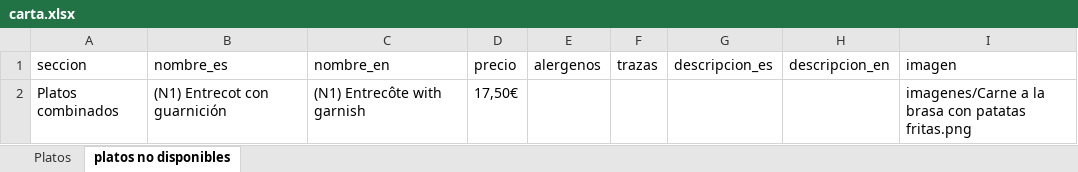
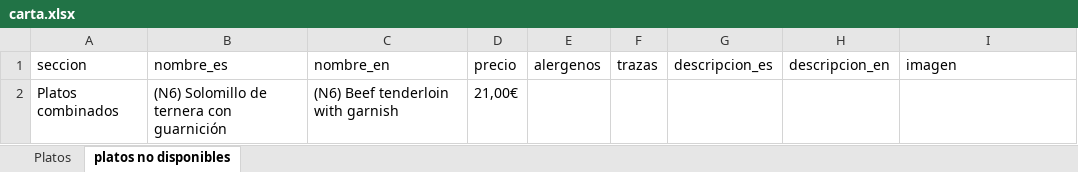
Before and after one commit to javiferlo/Pizze-Calig, an Excel workbook: carta.xlsx, sheet platos no disponibles, drawn as a sheet; values as stored, in another font and other column widths than the file's, no borders; the diff names each change by its address in the sheet, - before the commit and + after, or states it on an @@ line.

Commit message:
modificacion precios y alergenos

```diff
--- a/carta.xlsx (sheet platos no disponibles)
+++ b/carta.xlsx (sheet platos no disponibles)
-B2 (nombre_es): (N1) Entrecot con guarnición
+B2 (nombre_es): (N6) Solomillo de ternera con guarnición
-C2 (nombre_en): (N1) Entrecôte with garnish
+C2 (nombre_en): (N6) Beef tenderloin with garnish
-D2 (precio): 17,50€
+D2 (precio): 21,00€
-I2 (imagen): imagenes/Carne a la brasa con patatas fritas.png
+I2 (imagen): (empty)
```
Also changed, not shown: sheet Platos, 2 other files.
